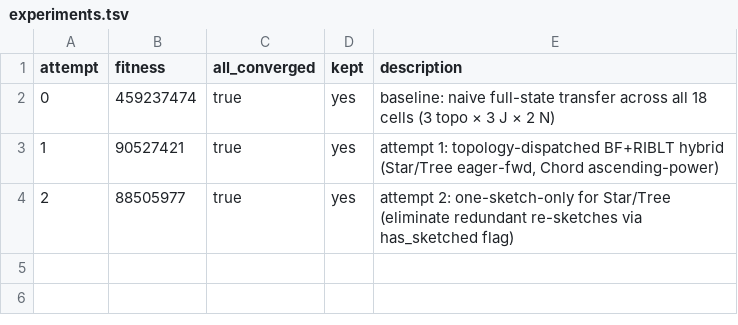
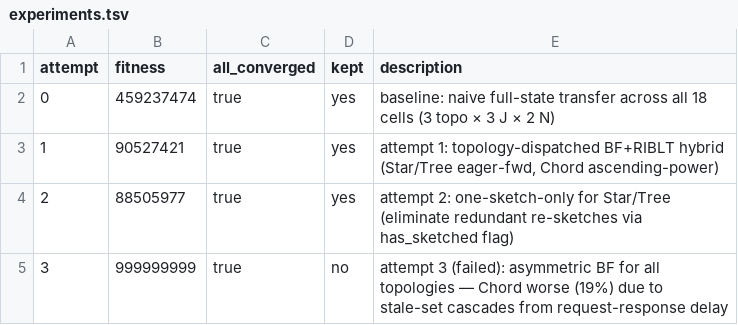
Before and after one commit to Vidal322/reconciliation-simulator, a TSV file: experiments.tsv, drawn as a sheet.

```diff
--- a/experiments.tsv
+++ b/experiments.tsv
@@ -4 +4,2 @@ attempt	fitness	all_converged	kept	description
 2	88505977	true	yes	attempt 2: one-sketch-only for Star/Tree (eliminate redundant re-sketches via has_sketched flag)
+3	999999999	true	no	attempt 3 (failed): asymmetric BF for all topologies — Chord worse (19%) due to stale-set cascades from request-response delay
```
Also changed, not shown: 1 other file.
